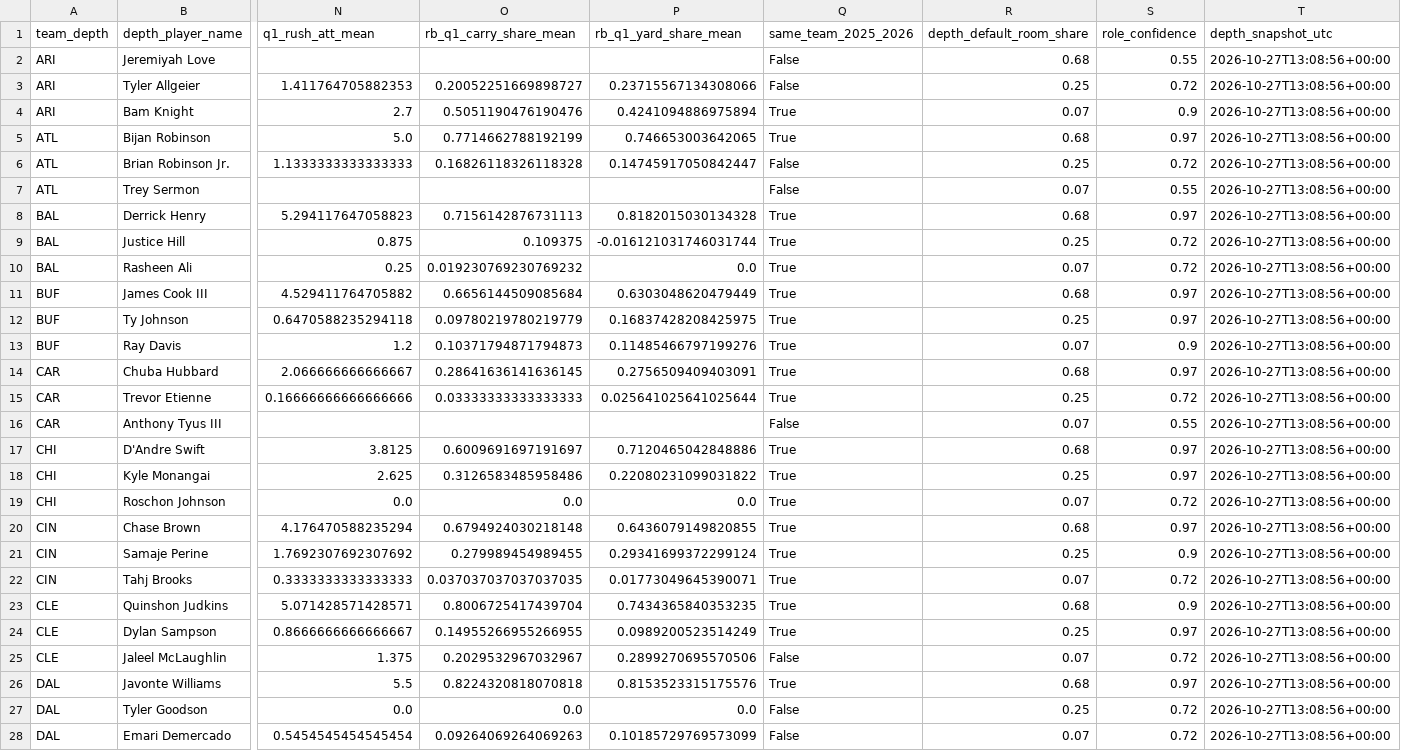
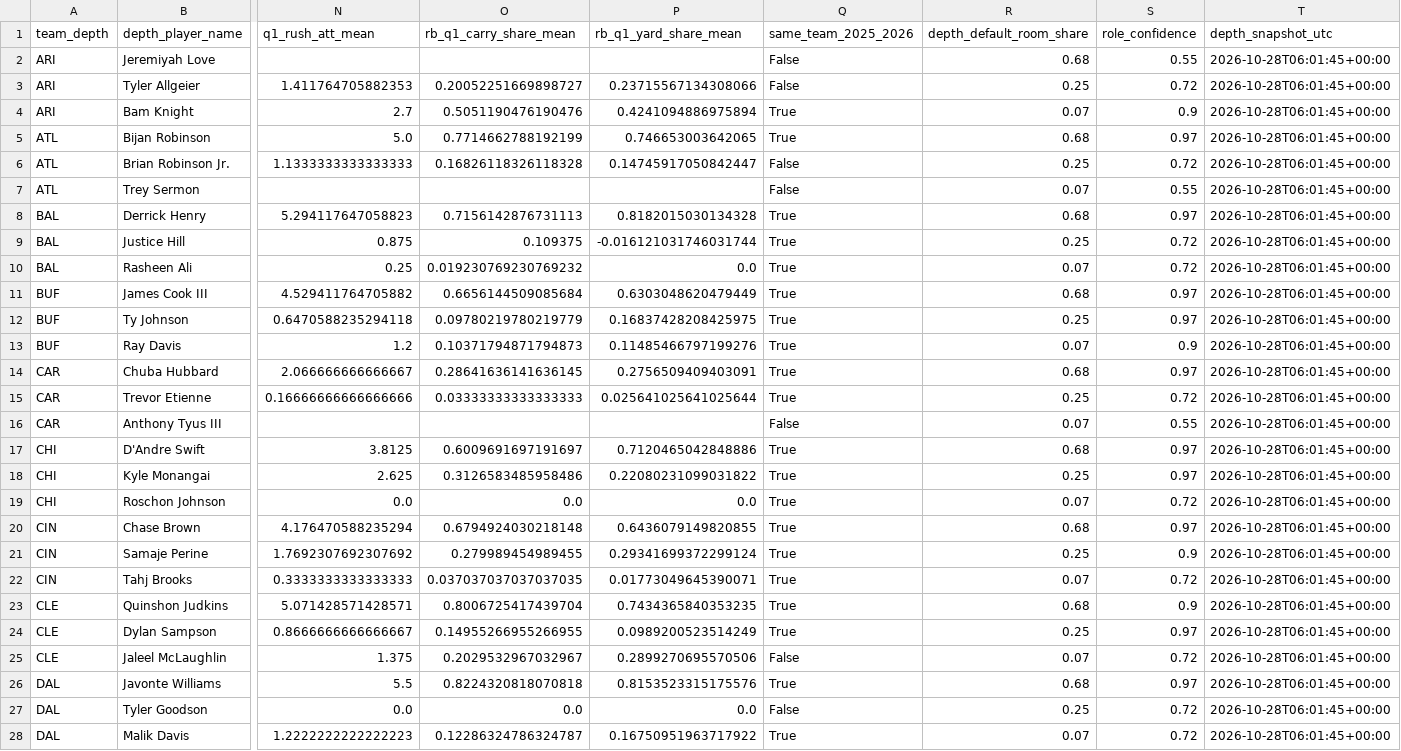
Before and after one commit to davidcantugtr/nfl-Rushing-Stats, a CSV file: data/processed/excel_rb_inputs.csv, drawn as a sheet; only a part is shown, gaps mark what is left out; removed rows and columns are numbered as before the commit, all else as after; rows hold the shown columns only; the diff covers the shown part only; the diff names each change by its address in the sheet, - before the commit and + after, or states it on an @@ line.

```diff
--- a/data/processed/excel_rb_inputs.csv
+++ b/data/processed/excel_rb_inputs.csv
-T2:T27 (depth_snapshot_utc): 2026-10-27T13:08:56+00:00
+T2:T27 (depth_snapshot_utc): 2026-10-28T06:01:45+00:00
-row 28: DAL | Emari Demercado | 0.5454545454545454 | 0.09264069264069263 | 0.10185729769573099 | False | 0.07 | 0.72 | 2026-10-27T13:08:56+00:00
+row 28: DAL | Malik Davis | 1.2222222222222223 | 0.12286324786324787 | 0.16750951963717922 | True | 0.07 | 0.72 | 2026-10-28T06:01:45+00:00
```
Also changed, not shown: 1 added row, 1 removed row and 70 edited cells elsewhere in this file, data/processed/rb_depth_chart_2026_latest.csv, data/processed/rb_depth_chart_2026_top3.csv, 6 other files.
